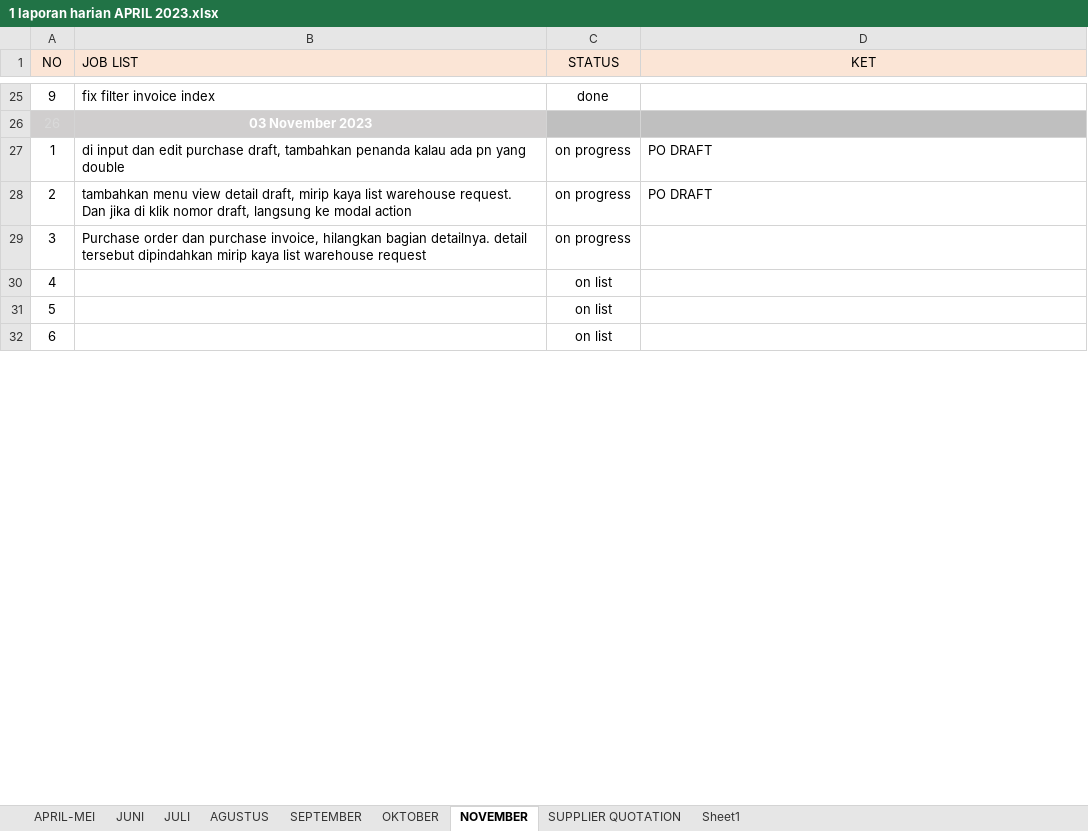
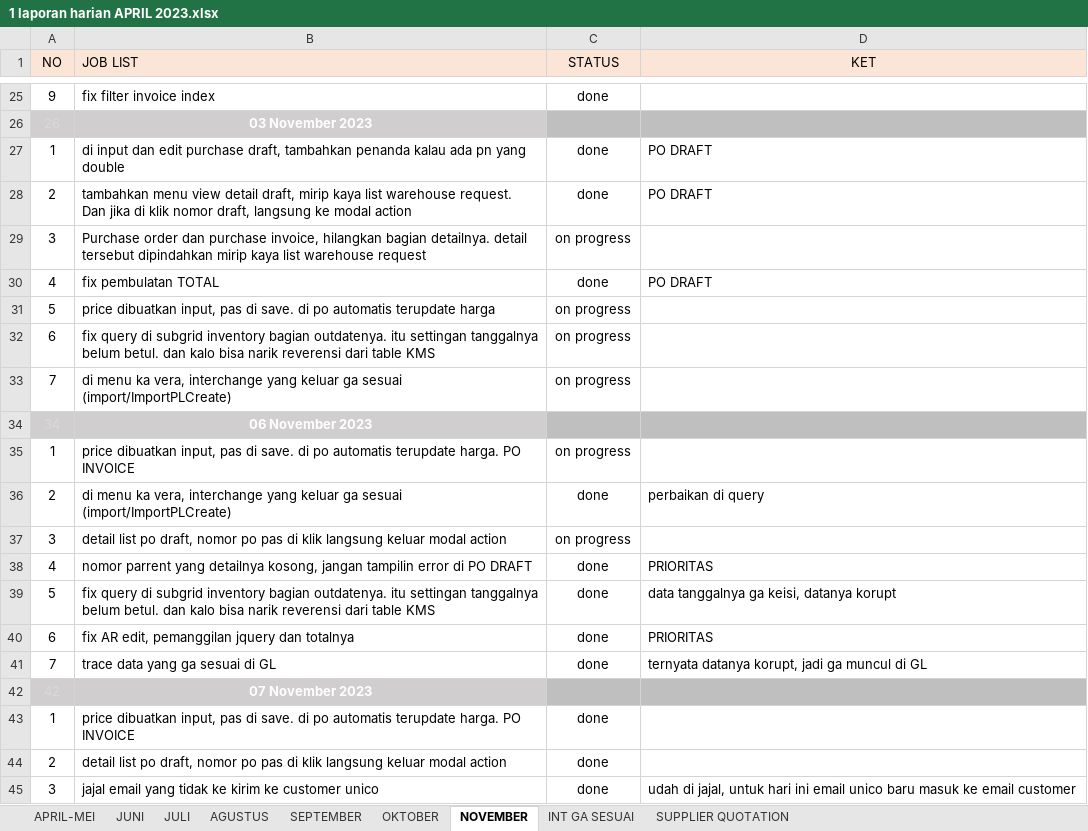
Before and after one commit to lodiprogrammer/1.JOBLIST_UNICO, an Excel workbook: 1 laporan harian APRIL 2023.xlsx, sheet NOVEMBER, drawn as a sheet; only a part is shown, gaps mark what is left out; the shorter side is filled out with more unchanged rows; values as stored, in another font and other column widths than the file's, no borders; conditional formats not drawn; the diff covers the shown part only; the diff names each change by its address in the sheet, - before the commit and + after, or states it on an @@ line.

```diff
--- a/1 laporan harian APRIL 2023.xlsx (sheet NOVEMBER)
+++ b/1 laporan harian APRIL 2023.xlsx (sheet NOVEMBER)
-sheet tab: Sheet1
+sheet tab: INT GA SESUAI
-C27:C28 (STATUS): on progress
+C27:C28 (STATUS): done
+row 30: 4 | fix pembulatan TOTAL | done | PO DRAFT
+row 31: 5 | price dibuatkan input, pas di save. di po automatis terupdate harga | on progress
+row 32: 6 | fix query di subgrid inventory bagian outdatenya. itu settingan tanggalnya belum betul. dan kalo bisa narik reverensi dari table KMS | on progress
+row 33: 7 | di menu ka vera, interchange yang keluar ga sesuai (import/ImportPLCreate) | on progress
+row 34: 34 | 06 November 2023
+row 35: 1 | price dibuatkan input, pas di save. di po automatis terupdate harga. PO INVOICE | on progress
+row 36: 2 | di menu ka vera, interchange yang keluar ga sesuai (import/ImportPLCreate) | done | perbaikan di query
+row 37: 3 | detail list po draft, nomor po pas di klik langsung keluar modal action | on progress
+row 38: 4 | nomor parrent yang detailnya kosong, jangan tampilin error di PO DRAFT | done | PRIORITAS
+row 39: 5 | fix query di subgrid inventory bagian outdatenya. itu settingan tanggalnya belum betul. dan kalo bisa narik reverensi dari table KMS | done | data tanggalnya ga keisi, datanya korupt
+row 40: 6 | fix AR edit, pemanggilan jquery dan totalnya | done | PRIORITAS
+row 41: 7 | trace data yang ga sesuai di GL | done | ternyata datanya korupt, jadi ga muncul di GL
+row 42: 42 | 07 November 2023
+row 43: 1 | price dibuatkan input, pas di save. di po automatis terupdate harga. PO INVOICE | done
+row 44: 2 | detail list po draft, nomor po pas di klik langsung keluar modal action | done
+row 45: 3 | jajal email yang tidak ke kirim ke customer unico | done | udah di jajal, untuk hari ini email unico baru masuk ke email customer
```
Also changed, not shown: 26 added rows and 2 edited cells elsewhere in this sheet, formulas that keep their value, 1 other file.
